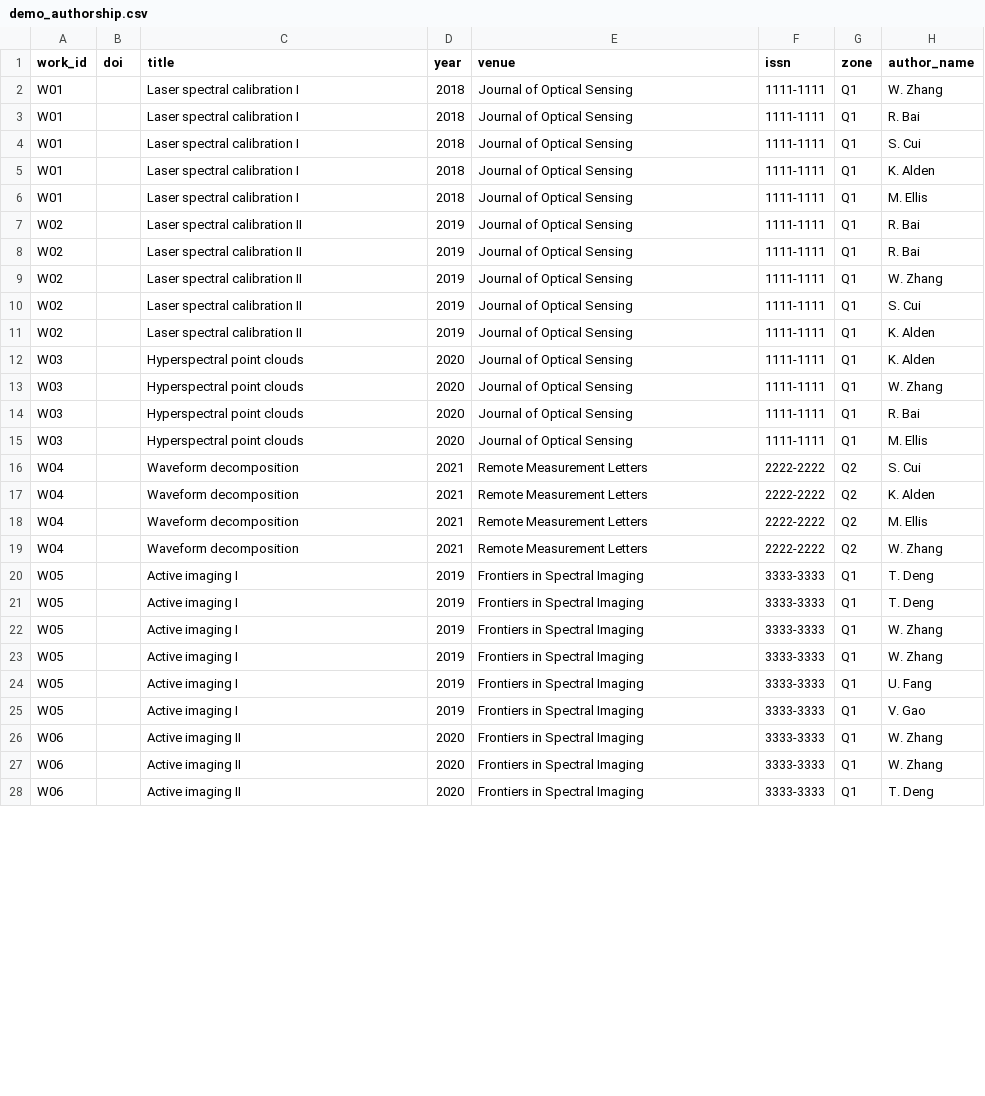
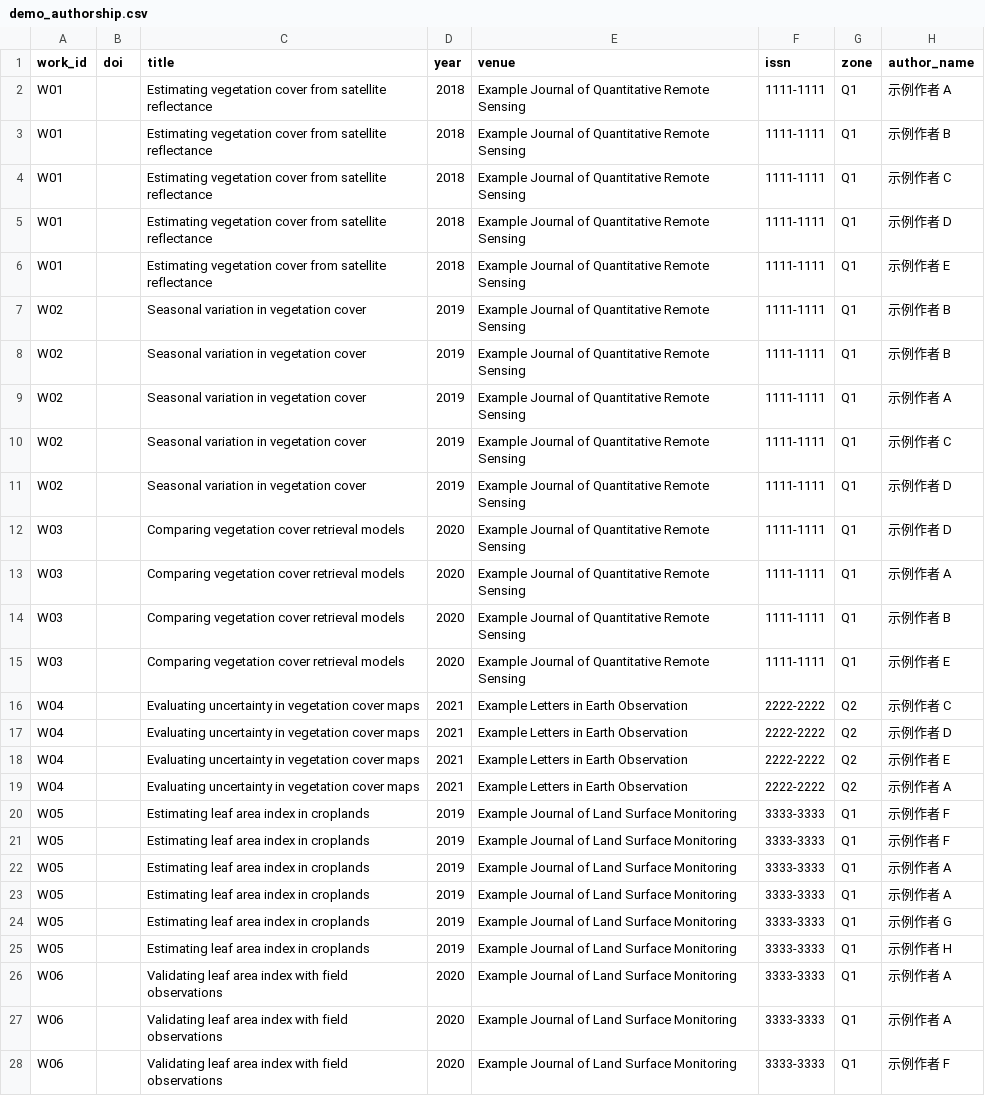
Before and after one commit to peng-xiaobai/scholar-trails, a CSV file: skills/academic-faction-finder/assets/demo_authorship.csv, drawn as a sheet; only a part is shown; the diff covers the shown part only; the diff names each change by its address in the sheet, - before the commit and + after, or states it on an @@ line.

Commit message:
Update documentation and offline demo

```diff
--- a/skills/academic-faction-finder/assets/demo_authorship.csv
+++ b/skills/academic-faction-finder/assets/demo_authorship.csv
-C2:C6 (title): Laser spectral calibration I
+C2:C6 (title): Estimating vegetation cover from satellite reflectance
-E2:E15 (venue): Journal of Optical Sensing
+E2:E15 (venue): Example Journal of Quantitative Remote Sensing
-H2 (author_name): W. Zhang
+H2 (author_name): 示例作者 A
-H3 (author_name): R. Bai
+H3 (author_name): 示例作者 B
-H4 (author_name): S. Cui
+H4 (author_name): 示例作者 C
-H5 (author_name): K. Alden
+H5 (author_name): 示例作者 D
-H6 (author_name): M. Ellis
+H6 (author_name): 示例作者 E
-C7:C11 (title): Laser spectral calibration II
+C7:C11 (title): Seasonal variation in vegetation cover
-H7:H8 (author_name): R. Bai
+H7:H8 (author_name): 示例作者 B
-H9 (author_name): W. Zhang
+H9 (author_name): 示例作者 A
-H10 (author_name): S. Cui
+H10 (author_name): 示例作者 C
-H11:H12 (author_name): K. Alden
+H11:H12 (author_name): 示例作者 D
-C12:C15 (title): Hyperspectral point clouds
+C12:C15 (title): Comparing vegetation cover retrieval models
-H13 (author_name): W. Zhang
+H13 (author_name): 示例作者 A
-H14 (author_name): R. Bai
+H14 (author_name): 示例作者 B
-H15 (author_name): M. Ellis
+H15 (author_name): 示例作者 E
-C16:C19 (title): Waveform decomposition
+C16:C19 (title): Evaluating uncertainty in vegetation cover maps
-E16:E19 (venue): Remote Measurement Letters
+E16:E19 (venue): Example Letters in Earth Observation
-H16 (author_name): S. Cui
+H16 (author_name): 示例作者 C
-H17 (author_name): K. Alden
+H17 (author_name): 示例作者 D
-H18 (author_name): M. Ellis
+H18 (author_name): 示例作者 E
-H19 (author_name): W. Zhang
+H19 (author_name): 示例作者 A
-C20:C25 (title): Active imaging I
+C20:C25 (title): Estimating leaf area index in croplands
-E20:E28 (venue): Frontiers in Spectral Imaging
+E20:E28 (venue): Example Journal of Land Surface Monitoring
-H20:H21 (author_name): T. Deng
+H20:H21 (author_name): 示例作者 F
-H22:H23 (author_name): W. Zhang
+H22:H23 (author_name): 示例作者 A
-H24 (author_name): U. Fang
+H24 (author_name): 示例作者 G
-H25 (author_name): V. Gao
+H25 (author_name): 示例作者 H
-C26:C28 (title): Active imaging II
+C26:C28 (title): Validating leaf area index with field observations
-H26:H27 (author_name): W. Zhang
+H26:H27 (author_name): 示例作者 A
-H28 (author_name): T. Deng
+H28 (author_name): 示例作者 F
```
Also changed, not shown: 57 edited cells elsewhere in this file, skills/academic-faction-finder/assets/research_outputs_template.csv, skills/academic-faction-finder/assets/zone_map_template.csv, 20 other files.
